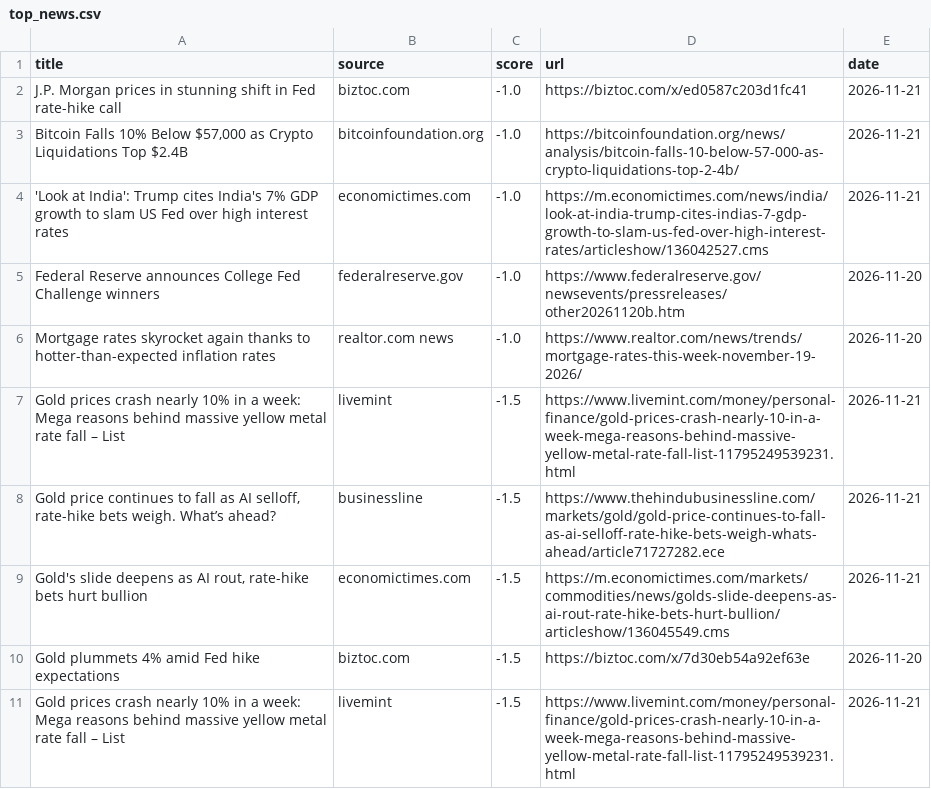
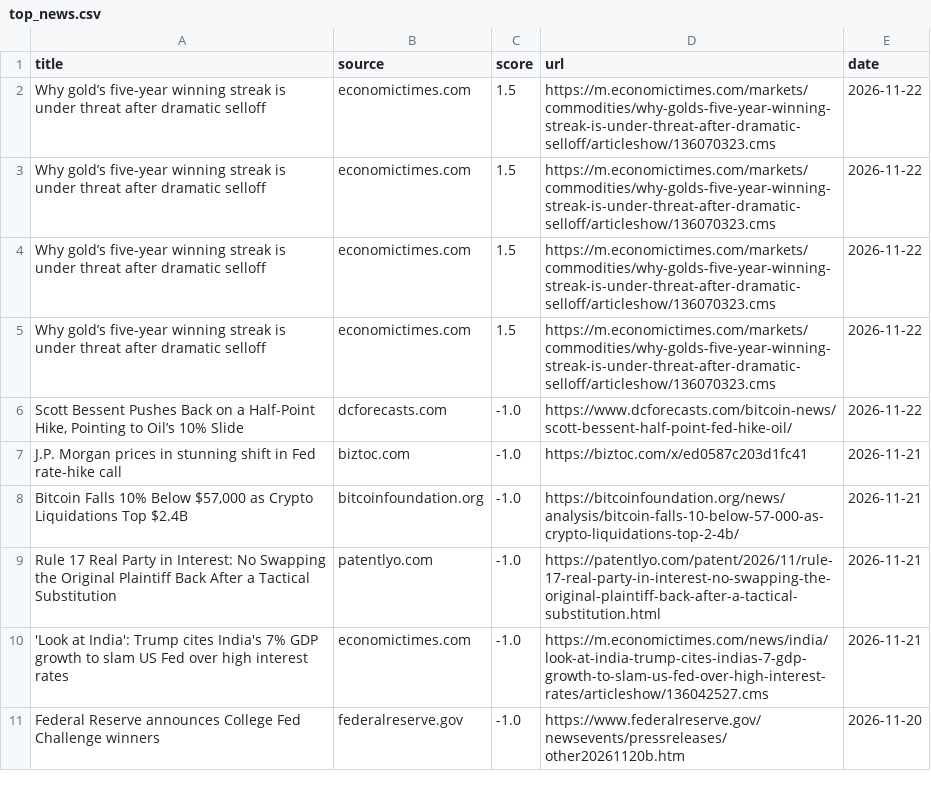
Before and after one commit to Z8Sa/macro-funda, a CSV file: data/top_news.csv, drawn as a sheet; removed rows and columns are numbered as before the commit, all else as after; the diff names each change by its address in the sheet, - before the commit and + after, or states it on an @@ line.

```diff
--- a/data/top_news.csv
+++ b/data/top_news.csv
+row 2: Why gold’s five-year winning streak is under threat after dramatic selloff | economictimes.com | 1.5 | https://m.economictimes.com/markets/commodities/why-golds-five-year-winning-streak-is-under-threat-after-dramatic-selloff/articleshow/136070323.cms | 2026-11-22
+row 3: Why gold’s five-year winning streak is under threat after dramatic selloff | economictimes.com | 1.5 | https://m.economictimes.com/markets/commodities/why-golds-five-year-winning-streak-is-under-threat-after-dramatic-selloff/articleshow/136070323.cms | 2026-11-22
+row 4: Why gold’s five-year winning streak is under threat after dramatic selloff | economictimes.com | 1.5 | https://m.economictimes.com/markets/commodities/why-golds-five-year-winning-streak-is-under-threat-after-dramatic-selloff/articleshow/136070323.cms | 2026-11-22
+row 5: Why gold’s five-year winning streak is under threat after dramatic selloff | economictimes.com | 1.5 | https://m.economictimes.com/markets/commodities/why-golds-five-year-winning-streak-is-under-threat-after-dramatic-selloff/articleshow/136070323.cms | 2026-11-22
+row 6: Scott Bessent Pushes Back on a Half-Point Hike, Pointing to Oil’s 10% Slide | dcforecasts.com | -1.0 | https://www.dcforecasts.com/bitcoin-news/scott-bessent-half-point-fed-hike-oil/ | 2026-11-22
+row 9: Rule 17 Real Party in Interest: No Swapping the Original Plaintiff Back After a Tactical Substitution | patentlyo.com | -1.0 | https://patentlyo.com/patent/2026/11/rule-17-real-party-in-interest-no-swapping-the-original-plaintiff-back-after-a-tactical-substitution.html | 2026-11-21
-row 6: Mortgage rates skyrocket again thanks to hotter-than-expected inflation rates | realtor.com news | -1.0 | https://www.realtor.com/news/trends/mortgage-rates-this-week-november-19-2026/ | 2026-11-20
-row 7: Gold prices crash nearly 10% in a week: Mega reasons behind massive yellow metal rate fall – List | livemint | -1.5 | https://www.livemint.com/money/personal-finance/gold-prices-crash-nearly-10-in-a-week-mega-reasons-behind-massive-yellow-metal-rate-fall-list-11795249539231.html | 2026-11-21
-row 8: Gold price continues to fall as AI selloff, rate-hike bets weigh. What’s ahead? | businessline | -1.5 | https://www.thehindubusinessline.com/markets/gold/gold-price-continues-to-fall-as-ai-selloff-rate-hike-bets-weigh-whats-ahead/article71727282.ece | 2026-11-21
-row 9: Gold's slide deepens as AI rout, rate-hike bets hurt bullion | economictimes.com | -1.5 | https://m.economictimes.com/markets/commodities/news/golds-slide-deepens-as-ai-rout-rate-hike-bets-hurt-bullion/articleshow/136045549.cms | 2026-11-21
-row 10: Gold plummets 4% amid Fed hike expectations | biztoc.com | -1.5 | https://biztoc.com/x/7d30eb54a92ef63e | 2026-11-20
-row 11: Gold prices crash nearly 10% in a week: Mega reasons behind massive yellow metal rate fall – List | livemint | -1.5 | https://www.livemint.com/money/personal-finance/gold-prices-crash-nearly-10-in-a-week-mega-reasons-behind-massive-yellow-metal-rate-fall-list-11795249539231.html | 2026-11-21
```
Also changed, not shown: 5 other files.
